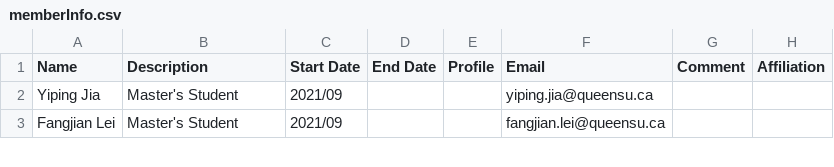
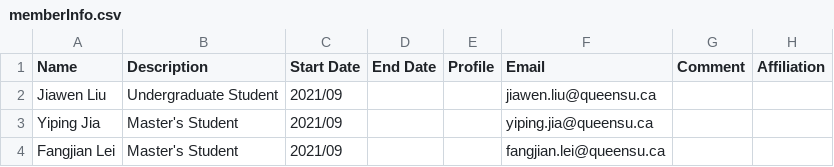
Before and after one commit to seal-queensu/seal-queensu.github.io, a CSV file: members/memberInfo.csv, drawn as a sheet; only a part is shown.

Commit message:
Add new member

```diff
--- a/members/memberInfo.csv
+++ b/members/memberInfo.csv
@@ -1,2 +1,3 @@
 Name,Description,Start Date,End Date,Profile,Email,Comment,Affiliation
+Jiawen Liu,Undergraduate Student,2021/09,,,jiawen.liu@queensu.ca,,
 Yiping Jia,Master's Student,2021/09,,,yiping.jia@queensu.ca,,
```
Also changed, not shown: 1 other file.
